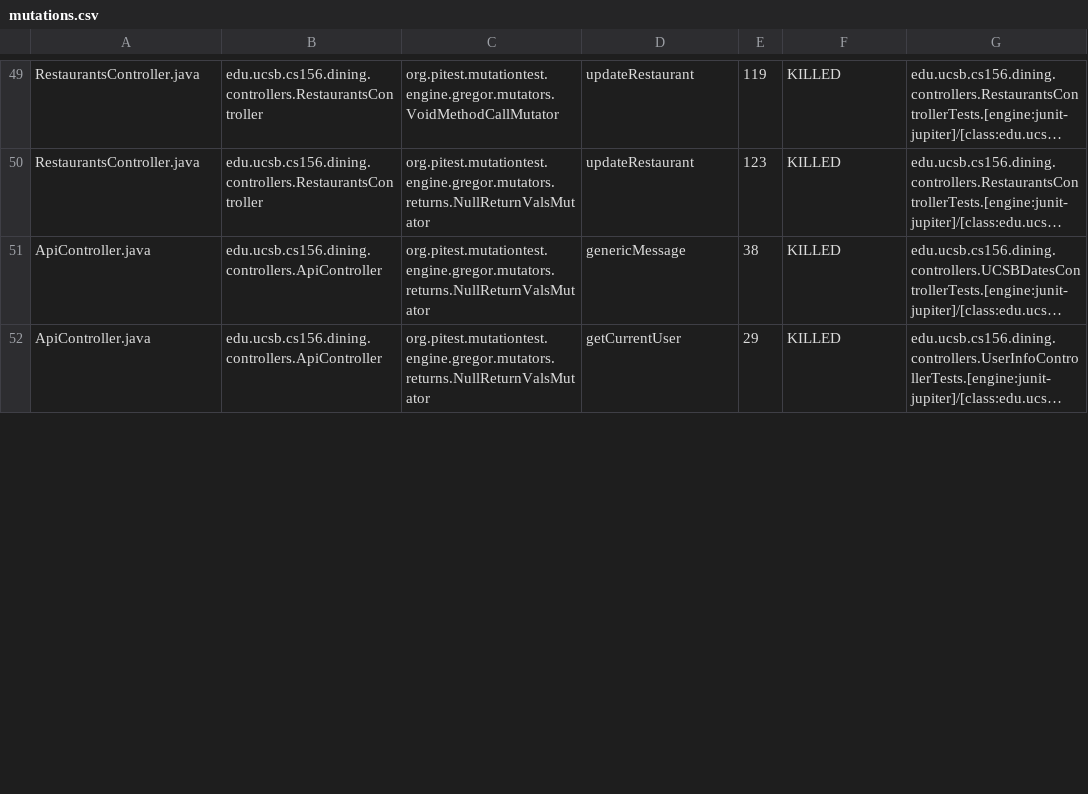
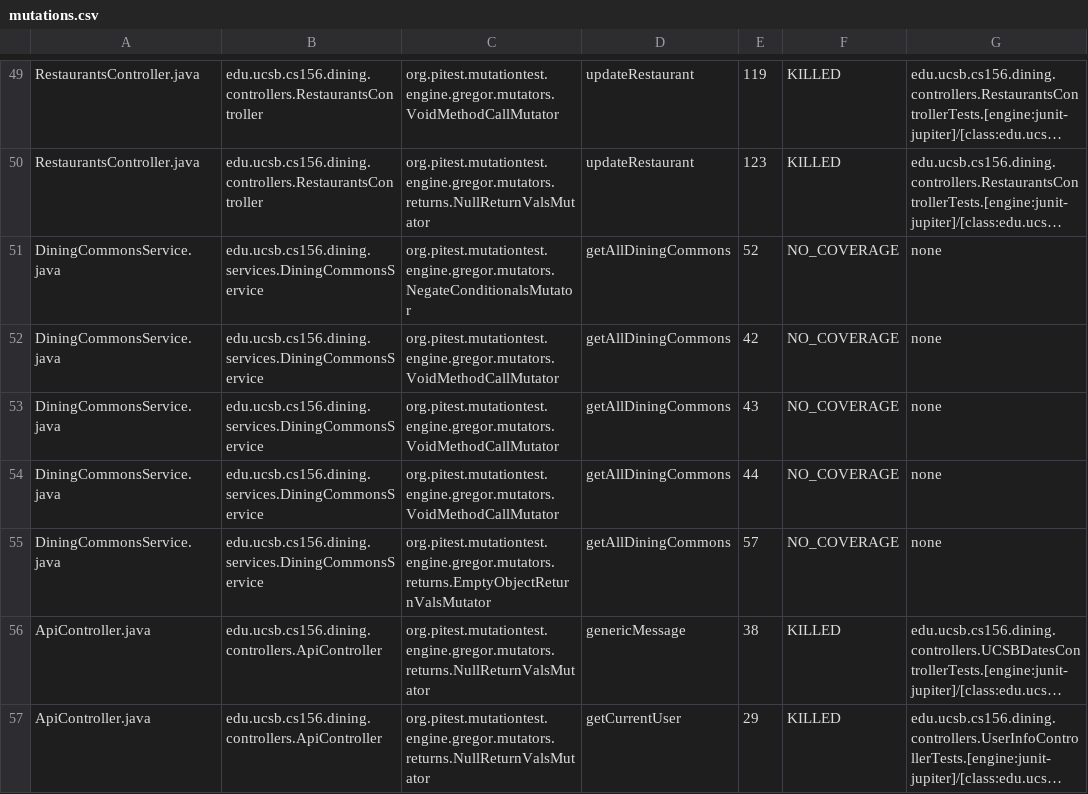
Before and after one commit to ucsb-cs156-f24/proj-dining-f24-13, a CSV file: pitest/mutations.csv, drawn as a sheet; only a part is shown, gaps mark what is left out; long unchanged cells end in …; the diff covers the shown part only; the diff names each change by its address in the sheet, - before the commit and + after, or states it on an @@ line.

Commit message:
Deploying to gh-pages from @ ucsb-cs156-f24/proj-dining-f24-13@3555f1e0fafae54f38fe0d4e92d42db8b835c9de 🚀

```diff
--- a/pitest/mutations.csv
+++ b/pitest/mutations.csv
+row 51: DiningCommonsService.java | edu.ucsb.cs156.dining.services.DiningCommonsService | org.pitest.mutationtest.engine.gregor.mutators.NegateConditionalsMutator | getAllDiningCommons | 52 | NO_COVERAGE | none
+row 52: DiningCommonsService.java | edu.ucsb.cs156.dining.services.DiningCommonsService | org.pitest.mutationtest.engine.gregor.mutators.VoidMethodCallMutator | getAllDiningCommons | 42 | NO_COVERAGE | none
+row 53: DiningCommonsService.java | edu.ucsb.cs156.dining.services.DiningCommonsService | org.pitest.mutationtest.engine.gregor.mutators.VoidMethodCallMutator | getAllDiningCommons | 43 | NO_COVERAGE | none
+row 54: DiningCommonsService.java | edu.ucsb.cs156.dining.services.DiningCommonsService | org.pitest.mutationtest.engine.gregor.mutators.VoidMethodCallMutator | getAllDiningCommons | 44 | NO_COVERAGE | none
+row 55: DiningCommonsService.java | edu.ucsb.cs156.dining.services.DiningCommonsService | org.pitest.mutationtest.engine.gregor.mutators.returns.EmptyObjectReturnValsMutator | getAllDiningCommons | 57 | NO_COVERAGE | none
```
Also changed, not shown: 1 added row and 1 edited cell elsewhere in this file, 16 other files.
